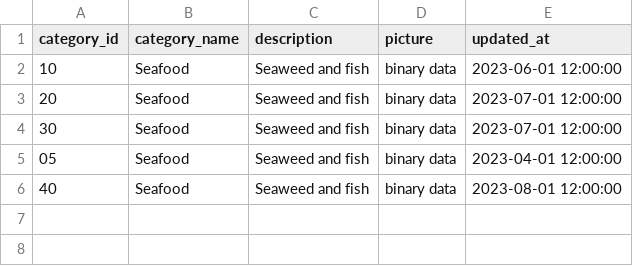
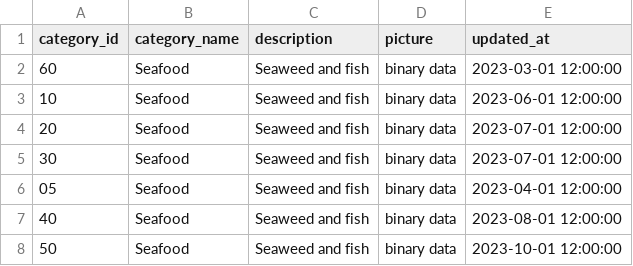
Before and after one commit to franca-michael/dbt-northwind, a CSV file: northwind/seeds/nova_tabela.csv, drawn as a sheet; the diff names each change by its address in the sheet, - before the commit and + after, or states it on an @@ line.

Commit message:
Update nova_tabela.csv
Incremental to test macro

```diff
--- a/northwind/seeds/nova_tabela.csv
+++ b/northwind/seeds/nova_tabela.csv
+row 2: 60 | Seafood | Seaweed and fish | binary data | 2023-03-01 12:00:00
+row 8: 50 | Seafood | Seaweed and fish | binary data | 2023-10-01 12:00:00
```
